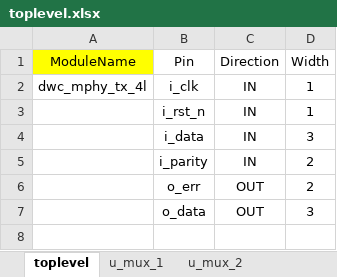
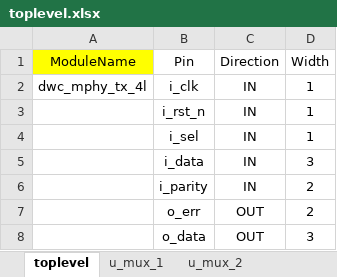
Before and after one commit to aelshiekh/M_PHY_Dev, an Excel workbook: Design/TL_Sheet/toplevel.xlsx, sheet toplevel, drawn as a sheet; values as stored, in another font and other column widths than the file's, no borders; the diff names each change by its address in the sheet, - before the commit and + after, or states it on an @@ line.

```diff
--- a/Design/TL_Sheet/toplevel.xlsx (sheet toplevel)
+++ b/Design/TL_Sheet/toplevel.xlsx (sheet toplevel)
+row 4:  | i_sel | IN | 1
```
Also changed, not shown: sheet u_mux_1, sheet u_mux_2.
